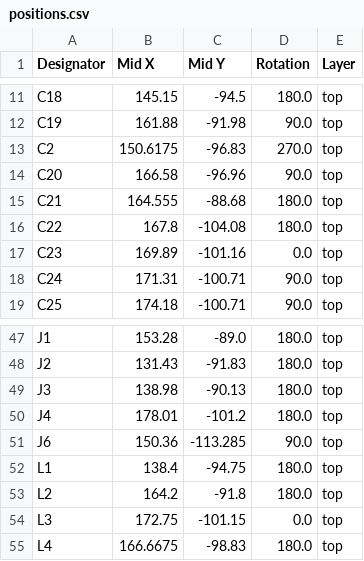
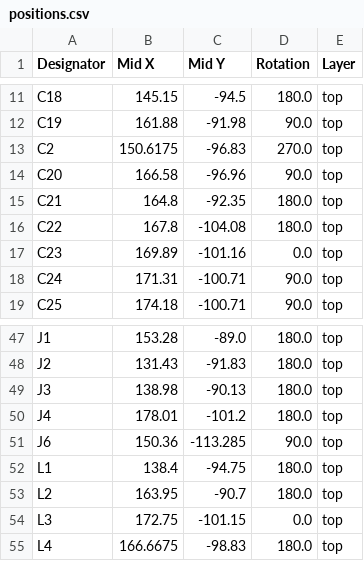
Before and after one commit to KaiPereira/Helios, a CSV file: TRANSCEIVER_PCB/production/positions.csv, drawn as a sheet; only a part is shown, gaps mark what is left out.

```diff
--- a/TRANSCEIVER_PCB/production/positions.csv
+++ b/TRANSCEIVER_PCB/production/positions.csv
@@ -14,3 +14,3 @@ C2,150.6175,-96.83,270.0,top
 C20,166.58,-96.96,90.0,top
-C21,164.555,-88.68,180.0,top
+C21,164.8,-92.35,180.0,top
 C22,167.8,-104.08,180.0,top
@@ -52,3 +52,3 @@ J6,150.36,-113.285,90.0,top
 L1,138.4,-94.75,180.0,top
-L2,164.2,-91.8,180.0,top
+L2,163.95,-90.7,180.0,top
 L3,172.75,-101.15,0.0,top
```
Also changed, not shown: 3 other files.
